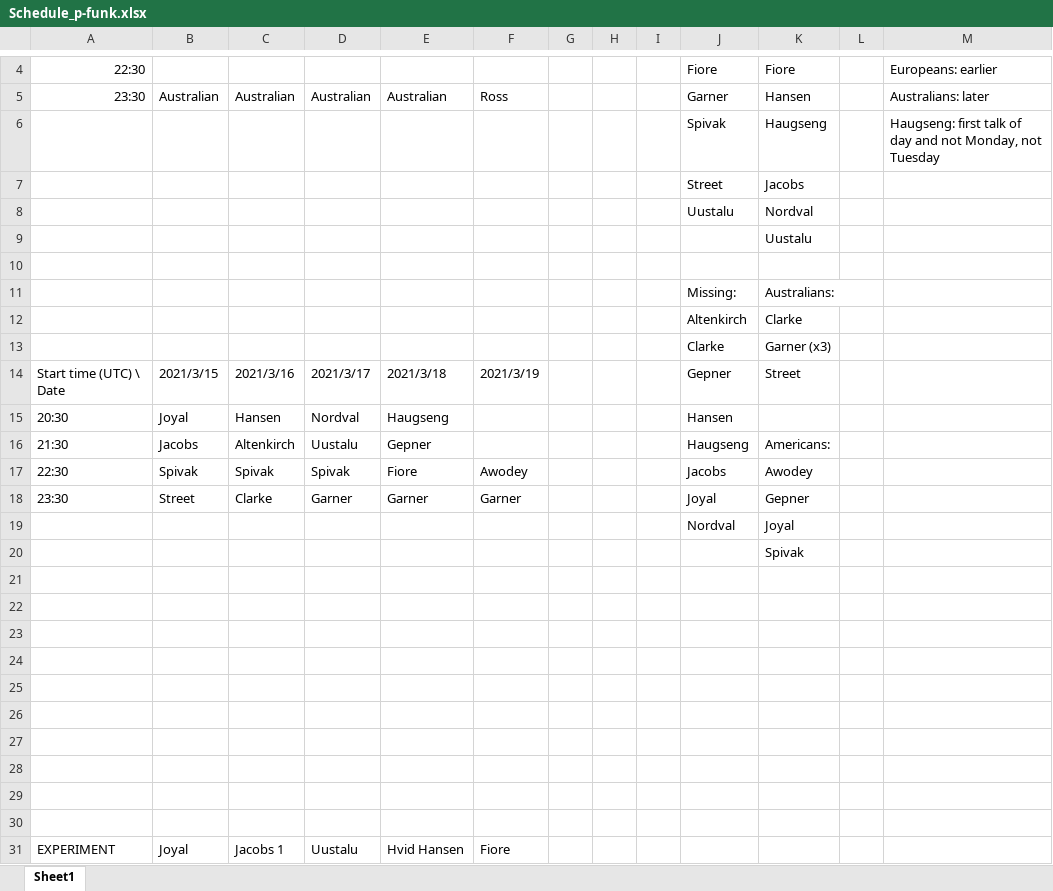
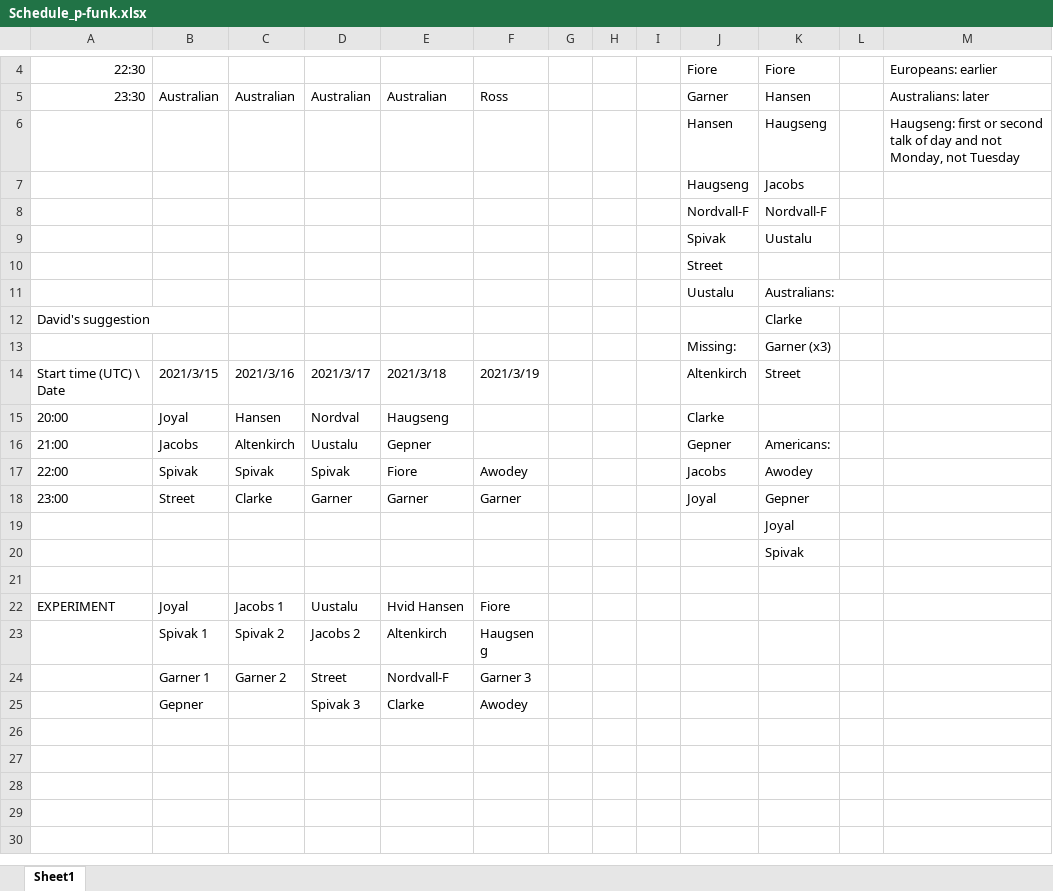
Before and after one commit to ToposInstitute/p-func-workshop, an Excel workbook: Schedule_p-funk.xlsx, sheet Sheet1, drawn as a sheet; only a part is shown, gaps mark what is left out; the shorter side is filled out with more unchanged rows; values as stored, in another font and other column widths than the file's, no borders; removed rows and columns are numbered as before the commit, all else as after; the diff names each change by its address in the sheet, - before the commit and + after, or states it on an @@ line.

Commit message:
minor edits

```diff
--- a/Schedule_p-funk.xlsx (sheet Sheet1)
+++ b/Schedule_p-funk.xlsx (sheet Sheet1)
-J6: Spivak
+J6: Hansen
-M6: Haugseng: first talk of…
+M6: Haugseng: first or second talk of…
-J7: Street
+J7: Haugseng
+row 8:  |  |  |  |  |  |  |  |  | Nordvall-F | Nordvall-F
+row 9:  |  |  |  |  |  |  |  |  | Spivak | Uustalu
+row 10:  |  |  |  |  |  |  |  |  | Street
-K11: Nordval
+K11: Australians:
-row 9:  |  |  |  |  |  |  |  |  |  | Uustalu
-row 12: (empty)
+row 12: David's suggestion |  |  |  |  |  |  |  |  |  | Clarke
-K13: Australians:
+K13: Garner (x3)
-row 12:  |  |  |  |  |  |  |  |  | Altenkirch | Clarke
-row 13:  |  |  |  |  |  |  |  |  | Clarke | Garner (x3)
-J14: Gepner
+J14: Altenkirch
-A15: 20:30
+A15: 20:00
-J15: Hansen
+J15: Clarke
-A16: 21:30
+A16: 21:00
-J16: Haugseng
+J16: Gepner
-A17: 22:30
+A17: 22:00
-A18: 23:30
+A18: 23:00
-J19: Nordval
+J19: (empty)
-row 21: (empty)
-row 22: (empty)
-row 23: (empty)
-row 24: (empty)
-row 25: (empty)
-row 26: (empty)
-row 27: (empty)
-row 28: (empty)
-row 29: (empty)
```
